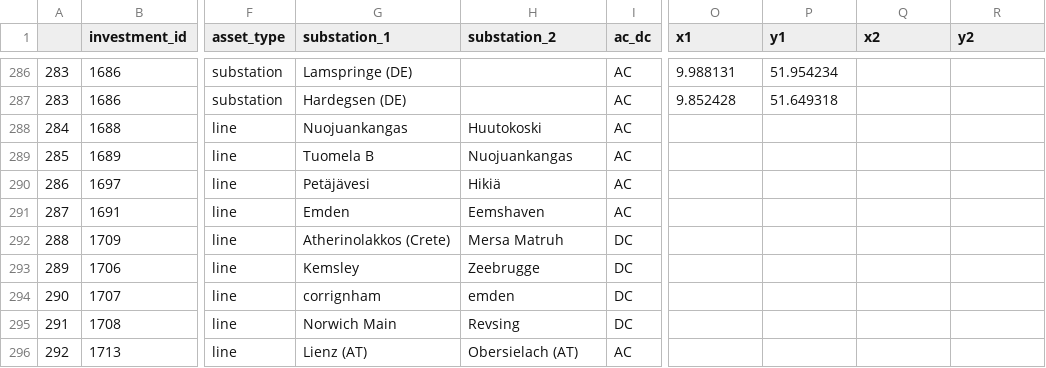
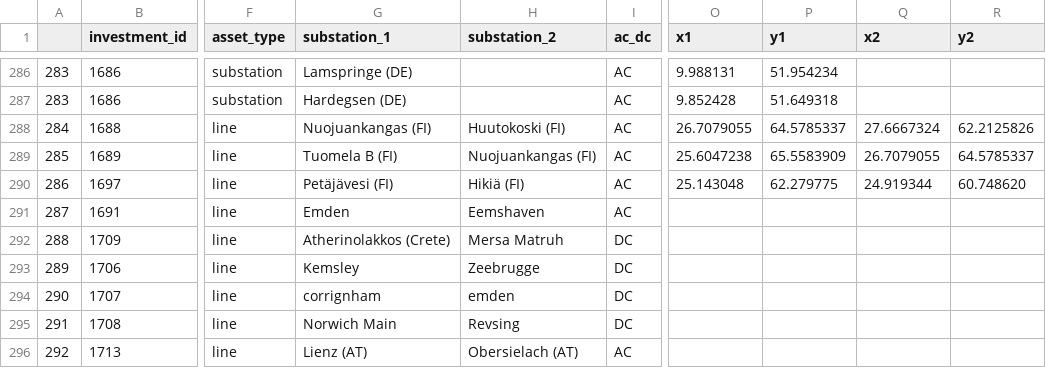
Before and after one commit to grecht/tyndp_to_pypsa, a CSV file: 2020/2020_curated.csv, drawn as a sheet; only a part is shown, gaps mark what is left out; the diff names each change by its address in the sheet, - before the commit and + after, or states it on an @@ line.

Commit message:
Add proj 1046

```diff
--- a/2020/2020_curated.csv
+++ b/2020/2020_curated.csv
-G288 (substation_1): Nuojuankangas
+G288 (substation_1): Nuojuankangas (FI)
-H288 (substation_2): Huutokoski
+H288 (substation_2): Huutokoski (FI)
-O288 (x1): (empty)
+O288 (x1): 26.7079055
-P288 (y1): (empty)
+P288 (y1): 64.5785337
-Q288 (x2): (empty)
+Q288 (x2): 27.6667324
-R288 (y2): (empty)
+R288 (y2): 62.2125826
-G289 (substation_1): Tuomela B
+G289 (substation_1): Tuomela B (FI)
-H289 (substation_2): Nuojuankangas
+H289 (substation_2): Nuojuankangas (FI)
-O289 (x1): (empty)
+O289 (x1): 25.6047238
-P289 (y1): (empty)
+P289 (y1): 65.5583909
-Q289 (x2): (empty)
+Q289 (x2): 26.7079055
-R289 (y2): (empty)
+R289 (y2): 64.5785337
-G290 (substation_1): Petäjävesi
+G290 (substation_1): Petäjävesi (FI)
-H290 (substation_2): Hikiä
+H290 (substation_2): Hikiä (FI)
-O290 (x1): (empty)
+O290 (x1): 25.143048
-P290 (y1): (empty)
+P290 (y1): 62.279775
-Q290 (x2): (empty)
+Q290 (x2): 24.919344
-R290 (y2): (empty)
+R290 (y2): 60.748620
```
